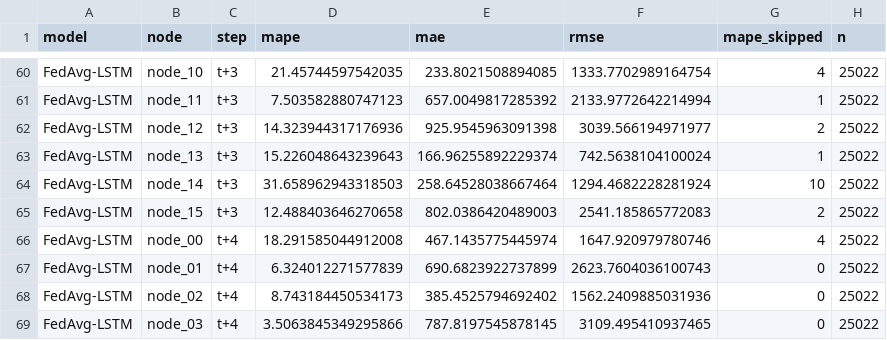
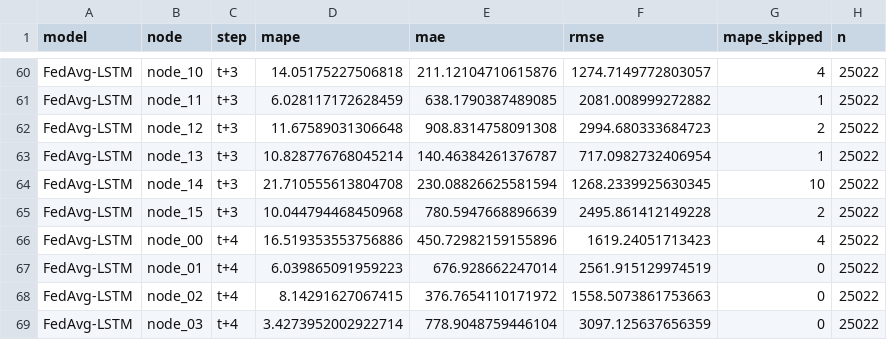
Before and after one commit to Ahmedhazemm29/proactive-fog-fl, a CSV file: results/predictors/metrics_per_node.csv, drawn as a sheet; only a part is shown, gaps mark what is left out; the diff covers the shown part only; the diff names each change by its address in the sheet, - before the commit and + after, or states it on an @@ line.

```diff
--- a/results/predictors/metrics_per_node.csv
+++ b/results/predictors/metrics_per_node.csv
-D60 (mape): 21.45744597542035
+D60 (mape): 14.05175227506818
-E60 (mae): 233.8021508894085
+E60 (mae): 211.12104710615876
-F60 (rmse): 1333.7702989164754
+F60 (rmse): 1274.7149772803057
-D61 (mape): 7.503582880747123
+D61 (mape): 6.028117172628459
-E61 (mae): 657.0049817285392
+E61 (mae): 638.1790387489085
-F61 (rmse): 2133.9772642214994
+F61 (rmse): 2081.008999272882
-D62 (mape): 14.323944317176936
+D62 (mape): 11.67589031306648
-E62 (mae): 925.9545963091398
+E62 (mae): 908.8314758091308
-F62 (rmse): 3039.566194971977
+F62 (rmse): 2994.680333684723
-D63 (mape): 15.226048643239643
+D63 (mape): 10.828776768045214
-E63 (mae): 166.96255892229374
+E63 (mae): 140.46384261376787
-F63 (rmse): 742.5638104100024
+F63 (rmse): 717.0982732406954
-D64 (mape): 31.658962943318503
+D64 (mape): 21.710555613804708
-E64 (mae): 258.64528038667464
+E64 (mae): 230.08826625581594
-F64 (rmse): 1294.4682228281924
+F64 (rmse): 1268.2339925630345
-D65 (mape): 12.488403646270658
+D65 (mape): 10.044794468450968
-E65 (mae): 802.0386420489003
+E65 (mae): 780.5947668896639
-F65 (rmse): 2541.185865772083
+F65 (rmse): 2495.861412149228
-D66 (mape): 18.291585044912008
+D66 (mape): 16.519353553756886
-E66 (mae): 467.1435775445974
+E66 (mae): 450.72982159155896
-F66 (rmse): 1647.920979780746
+F66 (rmse): 1619.24051713423
-D67 (mape): 6.324012271577839
+D67 (mape): 6.039865091959223
-E67 (mae): 690.6823922737899
+E67 (mae): 676.928662247014
-F67 (rmse): 2623.7604036100743
+F67 (rmse): 2561.915129974519
-D68 (mape): 8.743184450534173
+D68 (mape): 8.14291627067415
-E68 (mae): 385.4525794692402
+E68 (mae): 376.7654110171972
-F68 (rmse): 1562.2409885031936
+F68 (rmse): 1558.5073861753663
-D69 (mape): 3.5063845349295866
+D69 (mape): 3.4273952002922714
-E69 (mae): 787.8197545878145
+E69 (mae): 778.9048759446104
-F69 (rmse): 3109.495410937465
+F69 (rmse): 3097.125637656359
```
Also changed, not shown: 114 edited cells elsewhere in this file, results/predictors/cost.csv, results/predictors/dm.csv, 14 other files.
